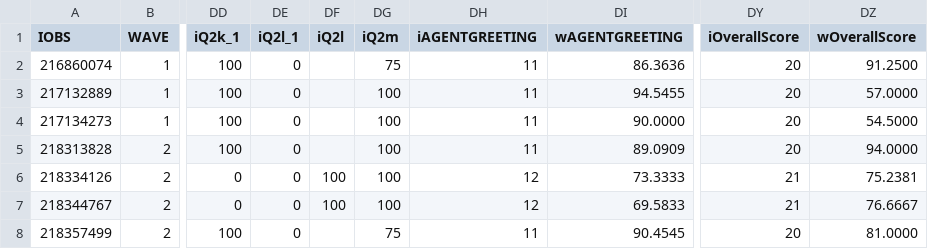
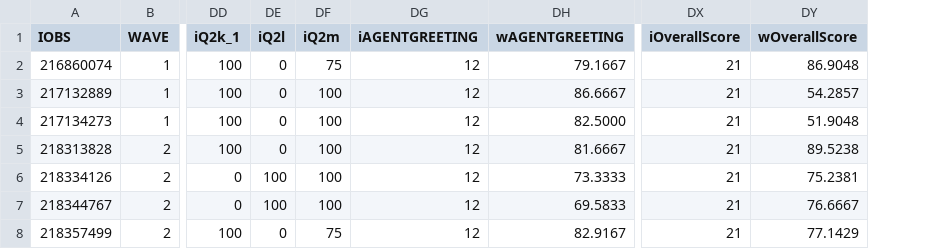
Before and after one commit to MegaJT/CYNERGEX_2025_D1_2, a CSV file: src/CHERY_CONTACT_CENTRE_EVAL_DASH CSV.csv, drawn as a sheet; only a part is shown, gaps mark what is left out; removed rows and columns are numbered as before the commit, all else as after; the diff names each change by its address in the sheet, - before the commit and + after, or states it on an @@ line.

Commit message:
02052025_2

```diff
--- a/src/CHERY_CONTACT_CENTRE_EVAL_DASH CSV.csv
+++ b/src/CHERY_CONTACT_CENTRE_EVAL_DASH CSV.csv
-column DE (iQ2l_1), rows 2-8: all 0
-DE2:DE5 (iQ2l): (empty)
+DE2:DE5 (iQ2l): 0
-DG2:DG5 (iAGENTGREETING): 11
+DG2:DG5 (iAGENTGREETING): 12
-DH2 (wAGENTGREETING): 86.3636
+DH2 (wAGENTGREETING): 79.1667
-DX2:DX5 (iOverallScore): 20
+DX2:DX5 (iOverallScore): 21
-DY2 (wOverallScore): 91.2500
+DY2 (wOverallScore): 86.9048
-DH3 (wAGENTGREETING): 94.5455
+DH3 (wAGENTGREETING): 86.6667
-DY3 (wOverallScore): 57.0000
+DY3 (wOverallScore): 54.2857
-DH4 (wAGENTGREETING): 90.0000
+DH4 (wAGENTGREETING): 82.5000
-DY4 (wOverallScore): 54.5000
+DY4 (wOverallScore): 51.9048
-DH5 (wAGENTGREETING): 89.0909
+DH5 (wAGENTGREETING): 81.6667
-DY5 (wOverallScore): 94.0000
+DY5 (wOverallScore): 89.5238
-DE8 (iQ2l): (empty)
+DE8 (iQ2l): 0
-DG8 (iAGENTGREETING): 11
+DG8 (iAGENTGREETING): 12
-DH8 (wAGENTGREETING): 90.4545
+DH8 (wAGENTGREETING): 82.9167
-DX8 (iOverallScore): 20
+DX8 (iOverallScore): 21
-DY8 (wOverallScore): 81.0000
+DY8 (wOverallScore): 77.1429
```
